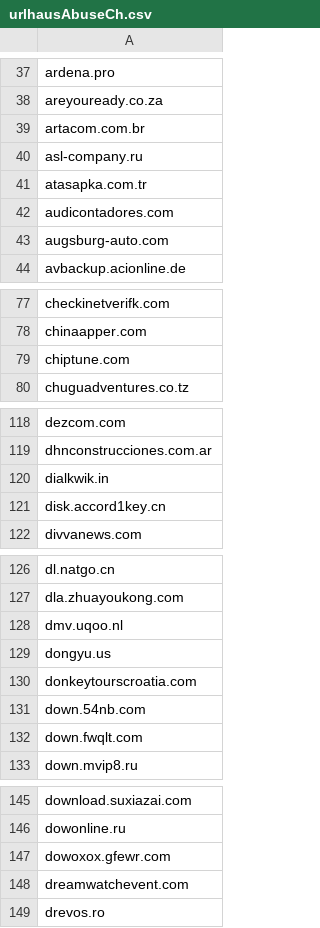
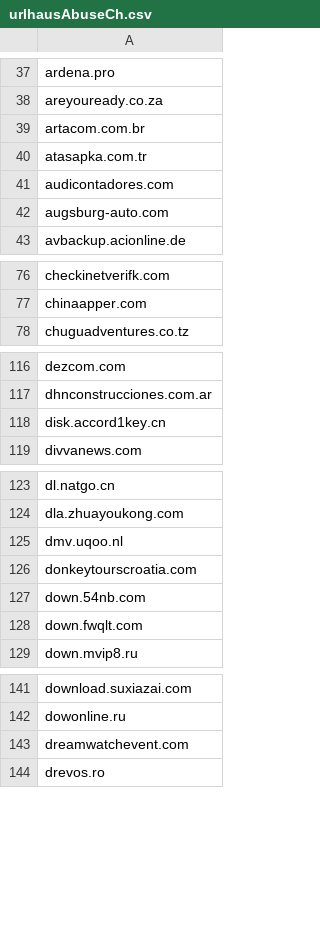
Before and after one commit to external-sources/hosts-sources, a CSV file: data/urlhausAbuseCh.csv, drawn as a sheet; only a part is shown, gaps mark what is left out; removed rows and columns are numbered as before the commit, all else as after; the diff covers the shown part only; the diff names each change by its address in the sheet, - before the commit and + after, or states it on an @@ line.

```diff
--- a/data/urlhausAbuseCh.csv
+++ b/data/urlhausAbuseCh.csv
-row 40: asl-company.ru
-row 79: chiptune.com
-row 120: dialkwik.in
-row 129: dongyu.us
-row 147: dowoxox.gfewr.com
```
Also changed, not shown: 4 added rows, 7 removed rows and 1 edited cell elsewhere in this file, data/kadhosts_azet13.csv, data/openfish/domain.csv, 1 other file.
